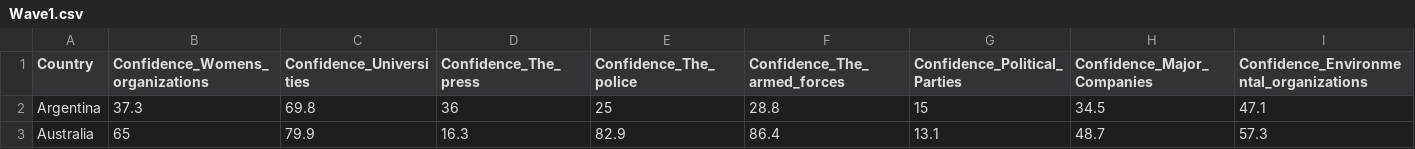
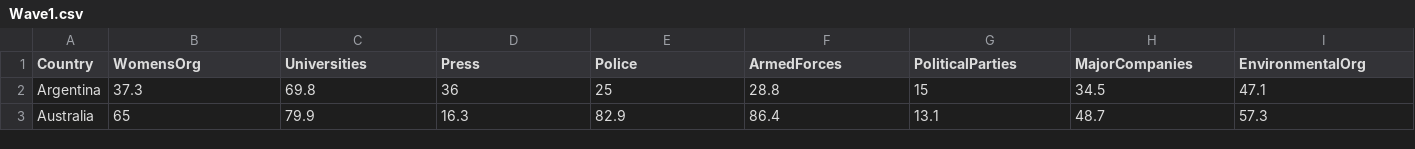
Before and after one commit to Sunflower411/IVIS19ASS2, a CSV file: Wave1.csv, drawn as a sheet; only a part is shown.

```diff
--- a/Wave1.csv
+++ b/Wave1.csv
@@ -1,2 +1,2 @@
-Country,Confidence_Womens_organizations,Confidence_Universities,Confidence_The_press,Confidence_The_police,Confidence_The_armed_forces,Confidence_Political_Parties,Confidence_Major_Companies,Confidence_Environmental_organizations
+Country,WomensOrg,Universities,Press,Police,ArmedForces,PoliticalParties,MajorCompanies,EnvironmentalOrg
 Argentina,37.3,69.8,36,25,28.8,15,34.5,47.1
```
Also changed, not shown: 1 other file.
